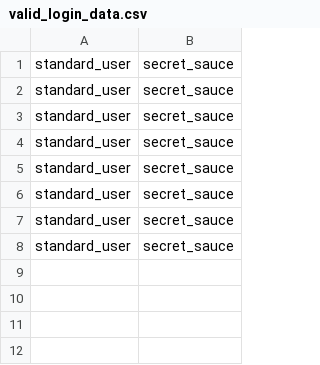
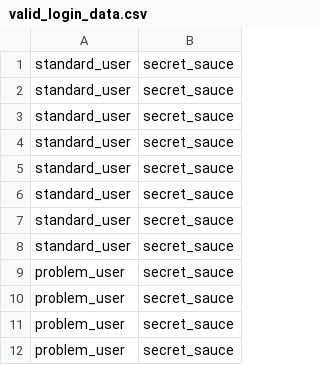
Before and after one commit to rokitapiotr/Appium_swag_labs_tests, a CSV file: test_data/valid_login_data.csv, drawn as a sheet; the diff names each change by its address in the sheet, - before the commit and + after, or states it on an @@ line.

```diff
--- a/test_data/valid_login_data.csv
+++ b/test_data/valid_login_data.csv
+row 9: problem_user | secret_sauce
+row 10: problem_user | secret_sauce
+row 11: problem_user | secret_sauce
+row 12: problem_user | secret_sauce
```
Also changed, not shown: 10 other files.
